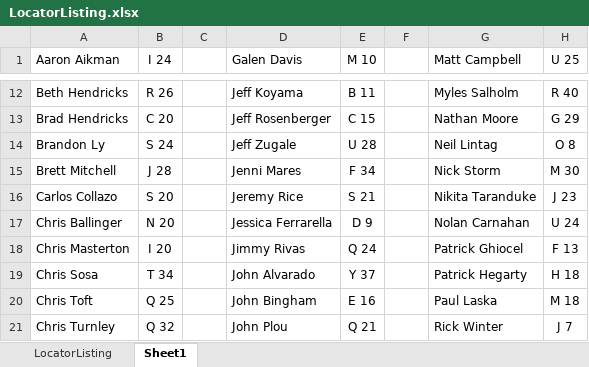
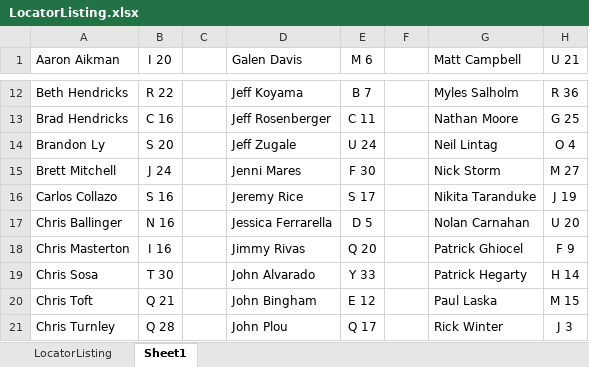
Before and after one commit to JohnnyWasabi/FaceCards, an Excel workbook: Assets/StreamingAssets/LocatorListing.xlsx, sheet Sheet1, drawn as a sheet; only a part is shown, gaps mark what is left out; values as stored, in another font and other column widths than the file's, no borders; the diff covers the shown part only; the diff names each change by its address in the sheet, - before the commit and + after, or states it on an @@ line.

```diff
--- a/Assets/StreamingAssets/LocatorListing.xlsx (sheet Sheet1)
+++ b/Assets/StreamingAssets/LocatorListing.xlsx (sheet Sheet1)
-B1: I 24
+B1: I 20
-E1: M 10
+E1: M 6
-H1: U 25
+H1: U 21
-B12 (I 20): R 26
+B12 (I 20): R 22
-E12 (M 6): B 11
+E12 (M 6): B 7
-H12 (U 21): R 40
+H12 (U 21): R 36
-B13 (I 20): C 20
+B13 (I 20): C 16
-E13 (M 6): C 15
+E13 (M 6): C 11
-H13 (U 21): G 29
+H13 (U 21): G 25
-B14 (I 20): S 24
+B14 (I 20): S 20
-E14 (M 6): U 28
+E14 (M 6): U 24
-H14 (U 21): O 8
+H14 (U 21): O 4
-B15 (I 20): J 28
+B15 (I 20): J 24
-E15 (M 6): F 34
+E15 (M 6): F 30
-H15 (U 21): M 30
+H15 (U 21): M 27
-B16 (I 20): S 20
+B16 (I 20): S 16
-E16 (M 6): S 21
+E16 (M 6): S 17
-H16 (U 21): J 23
+H16 (U 21): J 19
-B17 (I 20): N 20
+B17 (I 20): N 16
-E17 (M 6): D 9
+E17 (M 6): D 5
-H17 (U 21): U 24
+H17 (U 21): U 20
-B18 (I 20): I 20
+B18 (I 20): I 16
-E18 (M 6): Q 24
+E18 (M 6): Q 20
-H18 (U 21): F 13
+H18 (U 21): F 9
-B19 (I 20): T 34
+B19 (I 20): T 30
-E19 (M 6): Y 37
+E19 (M 6): Y 33
-H19 (U 21): H 18
+H19 (U 21): H 14
-B20 (I 20): Q 25
+B20 (I 20): Q 21
-E20 (M 6): E 16
+E20 (M 6): E 12
-H20 (U 21): M 18
+H20 (U 21): M 15
-B21 (I 20): Q 32
+B21 (I 20): Q 28
-E21 (M 6): Q 21
+E21 (M 6): Q 17
-H21 (U 21): J 7
+H21 (U 21): J 3
```
Also changed, not shown: 102 edited cells elsewhere in this sheet, sheet LocatorListing, hidden cells, 2 other files.
